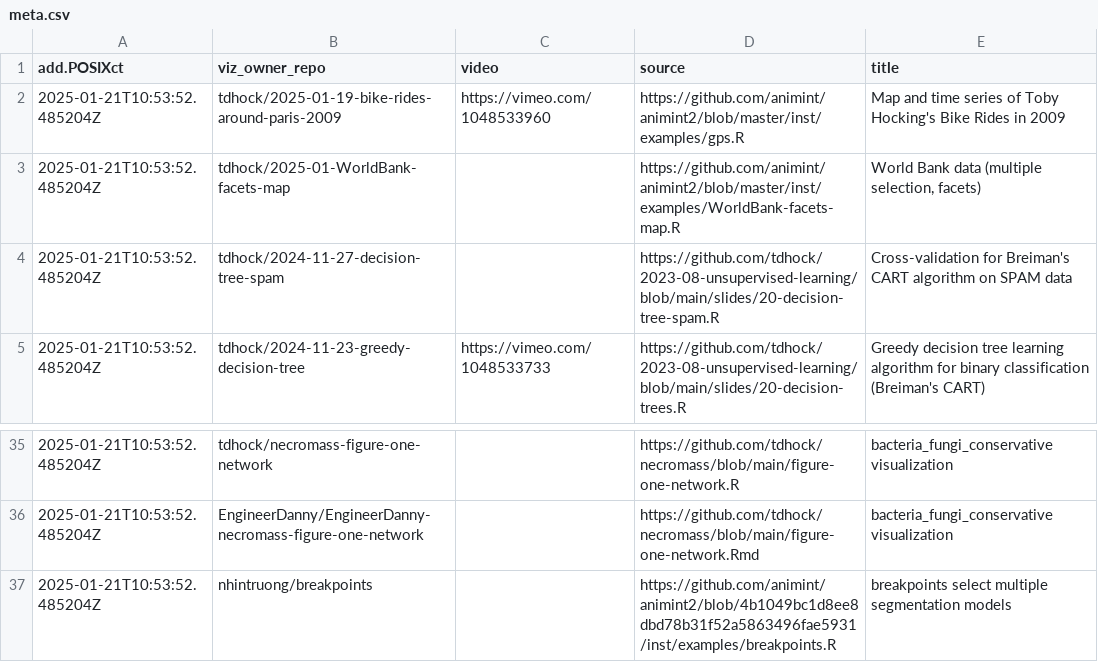
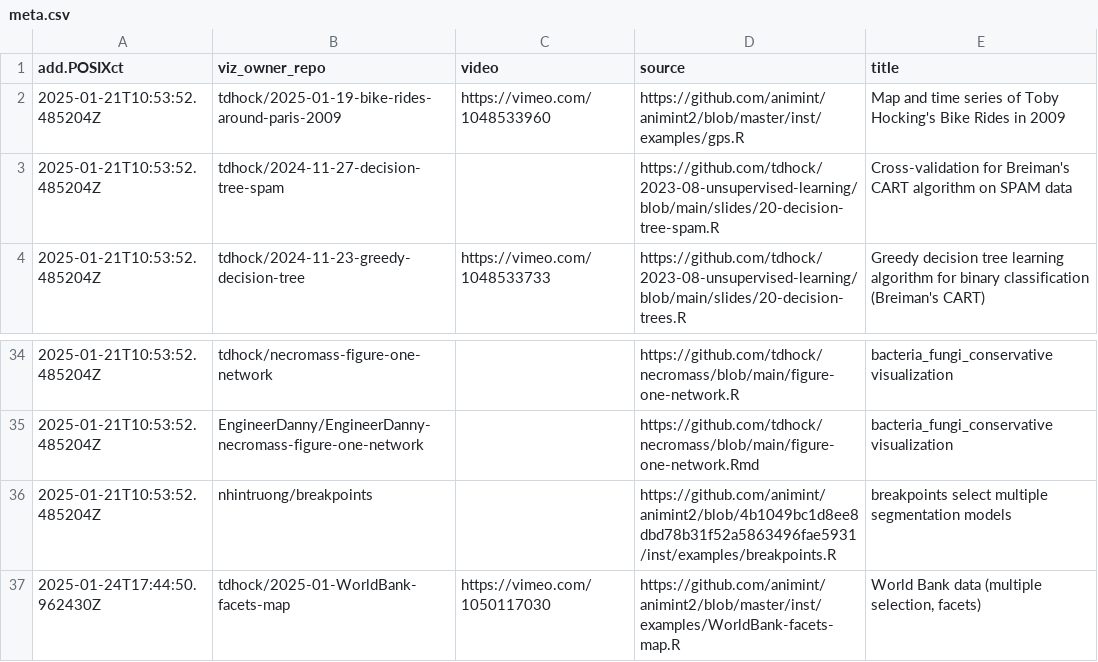
Before and after one commit to tdhock/gallery, a CSV file: meta.csv, drawn as a sheet; only a part is shown, gaps mark what is left out.

```diff
--- a/meta.csv
+++ b/meta.csv
@@ -2,3 +2,2 @@ add.POSIXct,viz_owner_repo,video,source,title
 2025-01-21T10:53:52.485204Z,tdhock/2025-01-19-bike-rides-around-paris-2009,https://vimeo.com/1048533960,https://github.com/animint/animint2/blob/master/inst/examples/gps.R,Map and time series of Toby Hocking's Bike Rides in 2009
-2025-01-21T10:53:52.485204Z,tdhock/2025-01-WorldBank-facets-map,"",https://github.com/animint/animint2/blob/master/inst/examples/WorldBank-facets-map.R,"World Bank data (multiple selection, facets)"
 2025-01-21T10:53:52.485204Z,tdhock/2024-11-27-decision-tree-spam,"",https://github.com/tdhock/2023-08-unsupervised-learning/blob/main/slides/20-decision-tree-spam.R,Cross-validation for Breiman's CART algorithm on SPAM data
@@ -37 +36,2 @@ add.POSIXct,viz_owner_repo,video,source,title
 2025-01-21T10:53:52.485204Z,nhintruong/breakpoints,"",https://github.com/animint/animint2/blob/4b1049bc1d8ee8dbd78b31f52a5863496fae5931/inst/examples/breakpoints.R,breakpoints select multiple segmentation models
+2025-01-24T17:44:50.962430Z,tdhock/2025-01-WorldBank-facets-map,https://vimeo.com/1050117030,https://github.com/animint/animint2/blob/master/inst/examples/WorldBank-facets-map.R,"World Bank data (multiple selection, facets)"
```
Also changed, not shown: error.csv, 1 other file.
